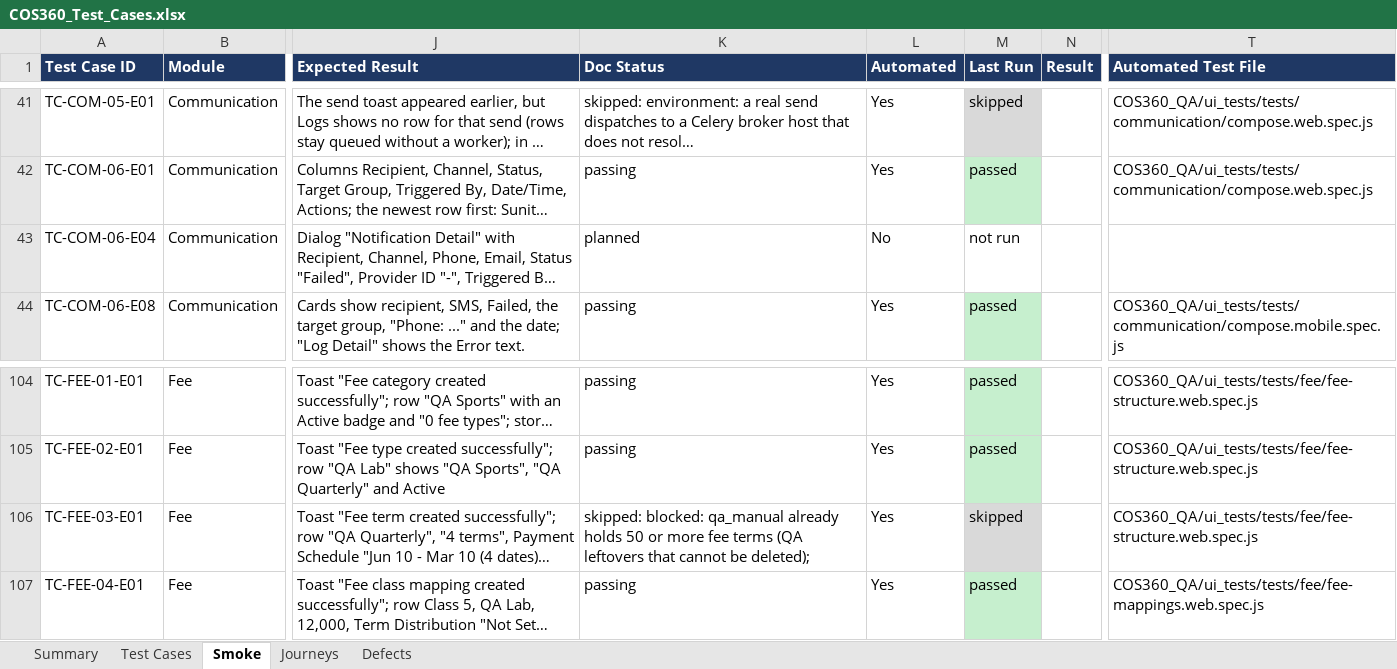
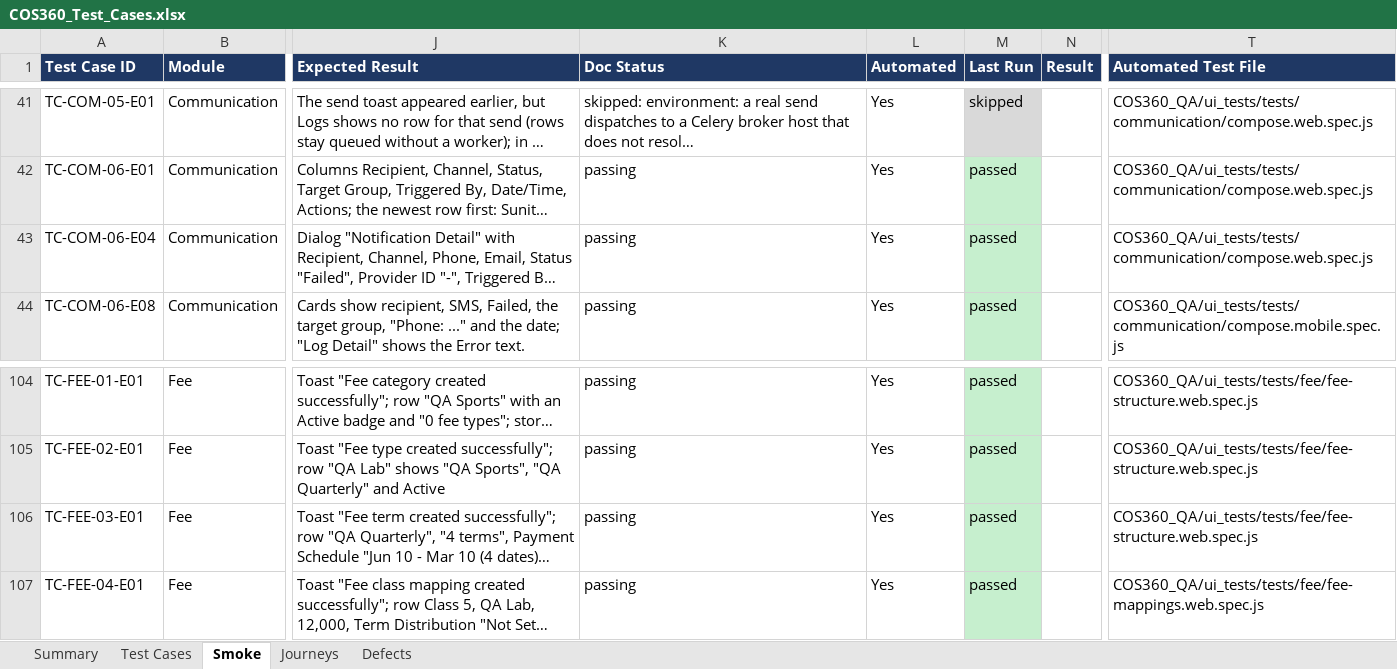
Before and after one commit to nerellasraj21/cos360_qa, an Excel workbook: test_cases/COS360_Test_Cases.xlsx, sheet Smoke, drawn as a sheet; only a part is shown, gaps mark what is left out; long unchanged cells end in …; values as stored, in another font and other column widths than the file's, no borders; the diff names each change by its address in the sheet, - before the commit and + after, or states it on an @@ line.

```diff
--- a/test_cases/COS360_Test_Cases.xlsx (sheet Smoke)
+++ b/test_cases/COS360_Test_Cases.xlsx (sheet Smoke)
-K43 (Doc Status): planned
+K43 (Doc Status): passing
-L43 (Automated): No
+L43 (Automated): Yes
-M43 (Last Run): not run
+M43 (Last Run): passed
-M43 fill: none
+M43 fill: #C6EFCE
-T43 (Automated Test File): (empty)
+T43 (Automated Test File): COS360_QA/ui_tests/tests/communication/compose.web.spec.js
-K106 (Doc Status): skipped: blocked: qa_manual already holds 50 or more fee terms (QA leftovers that cannot be deleted);
+K106 (Doc Status): passing
-M106 (Last Run): skipped
+M106 (Last Run): passed
```
Also changed, not shown: sheet Summary, sheet Test Cases, 4 other files.
